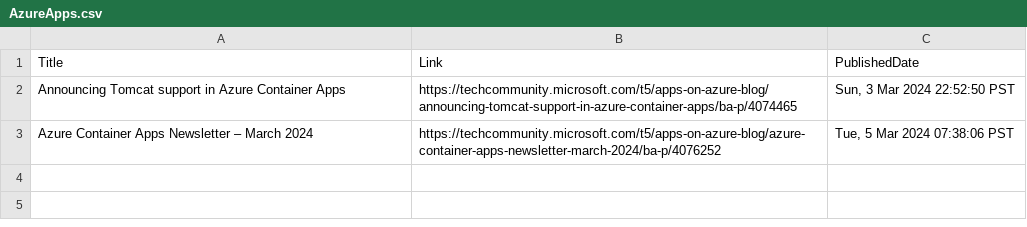
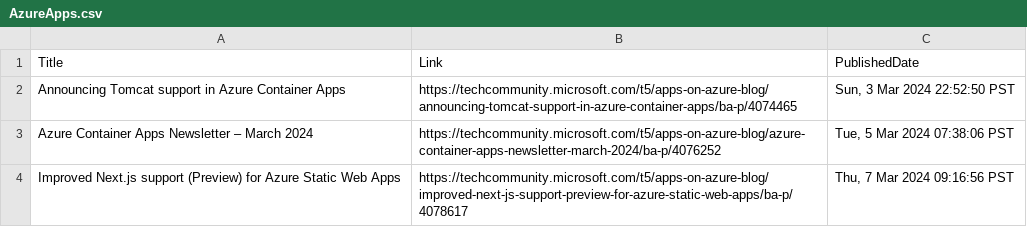
Before and after one commit to wilfriedwoivre/feedly, a CSV file: items/AzureApps.csv, drawn as a sheet.

Commit message:
Read RSS items

```diff
--- a/items/AzureApps.csv
+++ b/items/AzureApps.csv
@@ -3 +3,2 @@ Announcing Tomcat support in Azure Container Apps,https://techcommunity.microsof
 Azure Container Apps Newsletter – March 2024,https://techcommunity.microsoft.com/t5/apps-on-azure-blog/azure-container-apps-newsletter-march-2024/ba-p/4076252,"Tue, 5 Mar 2024 07:38:06 PST"
+Improved Next.js support (Preview) for Azure Static Web Apps,https://techcommunity.microsoft.com/t5/apps-on-azure-blog/improved-next-js-support-preview-for-azure-static-web-apps/ba-p/4078617,"Thu, 7 Mar 2024 09:16:56 PST"
```
